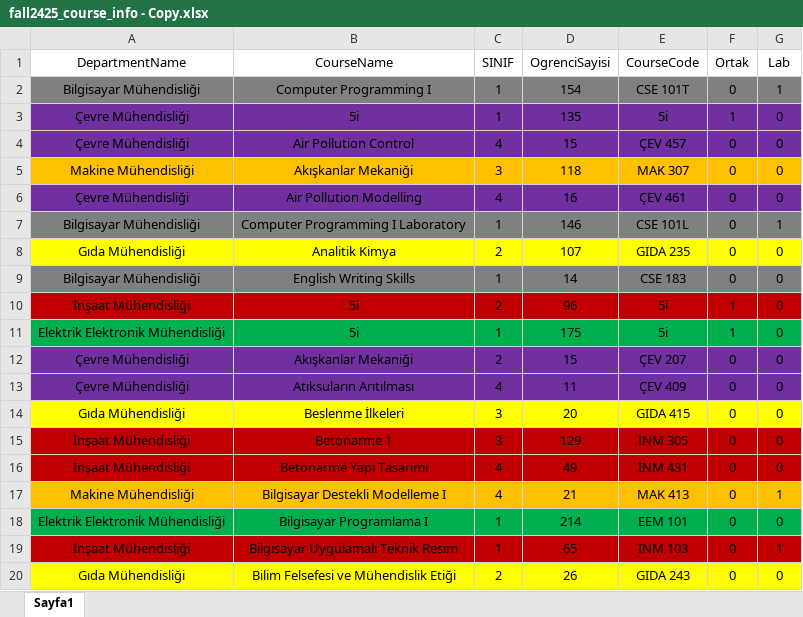
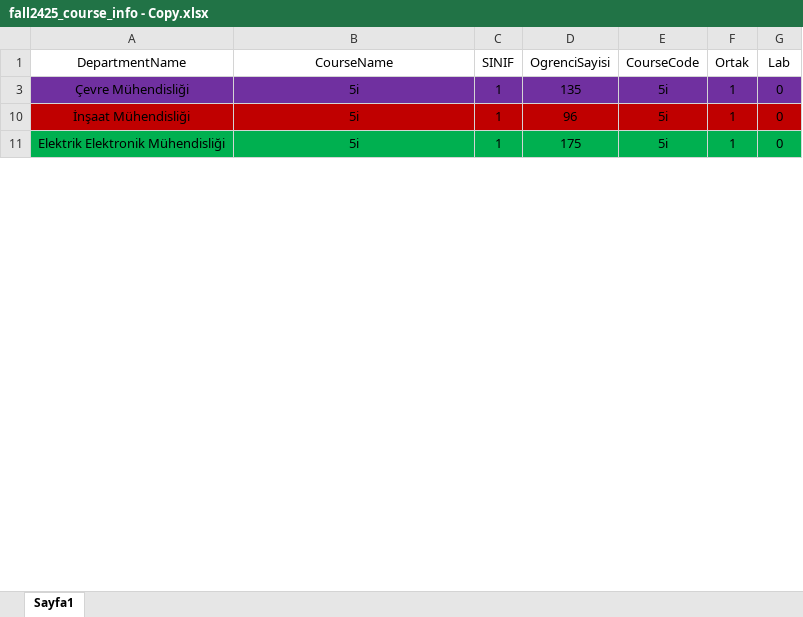
Before and after one commit to ErcxCS/Campus-Scheduling, an Excel workbook: data/fall2425_course_info - Copy.xlsx, sheet Sayfa1, drawn as a sheet; only a part is shown; values as stored, in another font and other column widths than the file's, no borders; table styles not drawn; the diff covers the shown part only; the diff names each change by its address in the sheet, - before the commit and + after, or states it on an @@ line.

```diff
--- a/data/fall2425_course_info - Copy.xlsx (sheet Sayfa1)
+++ b/data/fall2425_course_info - Copy.xlsx (sheet Sayfa1)
@@ row 2 hidden: Bilgisayar Mühendisliği | Computer Programming I | 1 | 154 | CSE 101T | 0 | 1 @@
@@ row 4 hidden: Çevre Mühendisliği | Air Pollution Control | 4 | 15 | ÇEV 457 | 0 | 0 @@
@@ row 5 hidden: Makine Mühendisliği | Akışkanlar Mekaniği | 3 | 118 | MAK 307 | 0 | 0 @@
@@ row 6 hidden: Çevre Mühendisliği | Air Pollution Modelling | 4 | 16 | ÇEV 461 | 0 | 0 @@
@@ row 7 hidden: Bilgisayar Mühendisliği | Computer Programming I Laboratory | 1 | 146 | CSE 101L | 0 | 1 @@
@@ row 8 hidden: Gıda Mühendisliği | Analitik Kimya | 2 | 107 | GIDA 235 | 0 | 0 @@
@@ row 9 hidden: Bilgisayar Mühendisliği | English Writing Skills | 1 | 14 | CSE 183 | 0 | 0 @@
-C10 (SINIF): 2
+C10 (SINIF): 1
@@ row 12 hidden: Çevre Mühendisliği | Akışkanlar Mekaniği | 2 | 15 | ÇEV 207 | 0 | 0 @@
@@ row 13 hidden: Çevre Mühendisliği | Atıksuların Arıtılması | 4 | 11 | ÇEV 409 | 0 | 0 @@
@@ row 14 hidden: Gıda Mühendisliği | Beslenme İlkeleri | 3 | 20 | GIDA 415 | 0 | 0 @@
@@ row 15 hidden: İnşaat Mühendisliği | Betonarme 1 | 3 | 129 | İNM 305 | 0 | 0 @@
@@ row 16 hidden: İnşaat Mühendisliği | Betonarme Yapı Tasarımı | 4 | 49 | İNM 431 | 0 | 0 @@
@@ row 17 hidden: Makine Mühendisliği | Bilgisayar Destekli Modelleme I | 4 | 21 | MAK 413 | 0 | 1 @@
@@ row 18 hidden: Elektrik Elektronik Mühendisliği | Bilgisayar Programlama I | 1 | 214 | EEM 101 | 0 | 0 @@
@@ row 19 hidden: İnşaat Mühendisliği | Bilgisayar Uygulamalı Teknik Resim | 1 | 65 | İNM 103 | 0 | 1 @@
@@ row 20 hidden: Gıda Mühendisliği | Bilim Felsefesi ve Mühendislik Etiği | 2 | 26 | GIDA 243 | 0 | 0 @@
```
Also changed, not shown: 200 hidden or unhidden rows and 1 edited cell elsewhere in this sheet, EDITED2_exam_schedule.xlsx, exam_schedule.xlsx, 1 other file.
